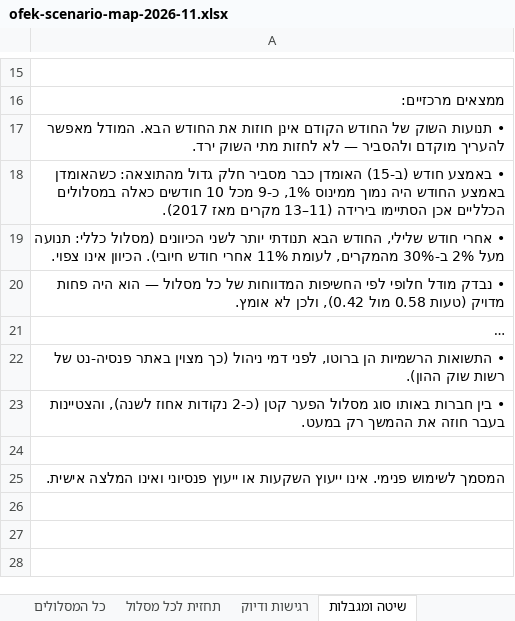
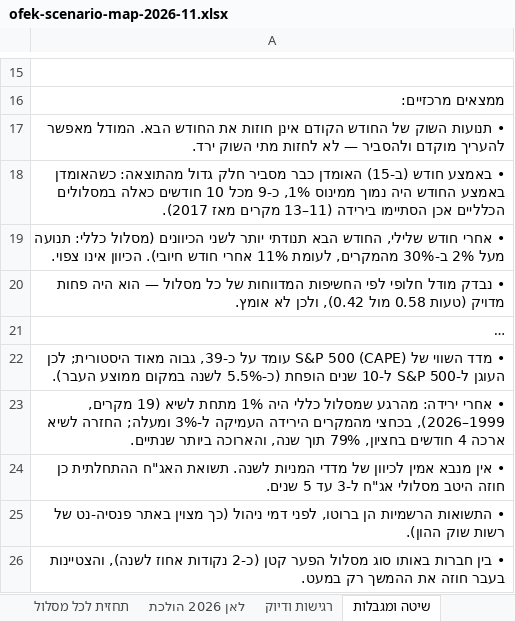
Before and after one commit to karin-crypto/karin-webhook, an Excel workbook: reports/ofek-scenario-map-2026-11.xlsx, sheet שיטה ומגבלות, drawn as a sheet; only a part is shown, gaps mark what is left out; the shorter side is filled out with more unchanged rows; long unchanged cells end in …; values as stored, in another font and other column widths than the file's, no borders; the diff names each change by its address in the sheet, - before the commit and + after, or states it on an @@ line.

```diff
--- a/reports/ofek-scenario-map-2026-11.xlsx (sheet שיטה ומגבלות)
+++ b/reports/ofek-scenario-map-2026-11.xlsx (sheet שיטה ומגבלות)
+sheet tab: לאן 2026 הולכת
+row 22: • מדד השווי של S&P 500 (CAPE) עומד על כ-39, גבוה מאוד היסטורית; לכן העוגן ל-S&P 500 ל-10 שנים הופחת (כ-5.5% לשנה במקום ממוצע העבר).
+row 23: • אחרי ירידה: מהרגע שמסלול כללי היה 1% מתחת לשיא (19 מקרים, 1999–2026), בכחצי מהמקרים הירידה העמיקה ל-3% ומעלה; החזרה לשיא ארכה 4 חודשים בחציון, 79% תוך שנה, והארוכה ביותר שנתיים.
+row 24: • אין מנבא אמין לכיוון של מדדי המניות לשנה. תשואת האג"ח ההתחלתית כן חוזה היטב מסלולי אג"ח ל-3 עד 5 שנים.
```
Also changed, not shown: sheet תחזית לכל מסלול, 1 other file.
